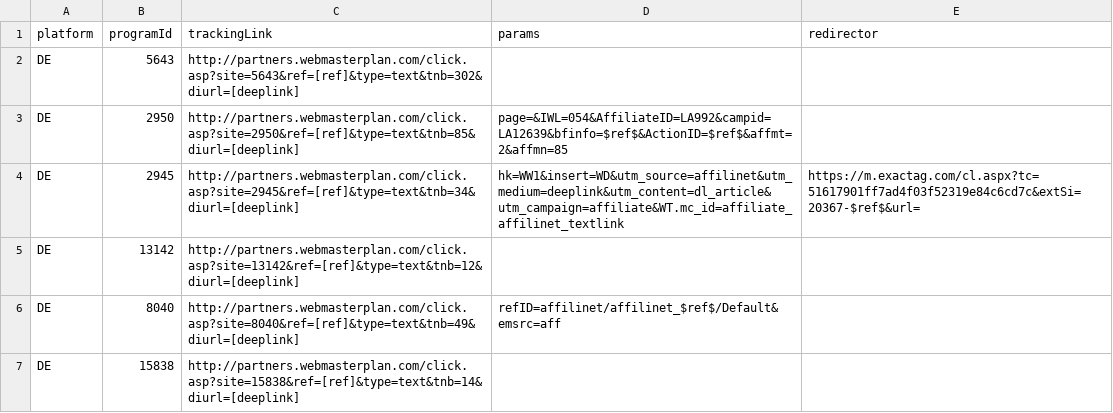
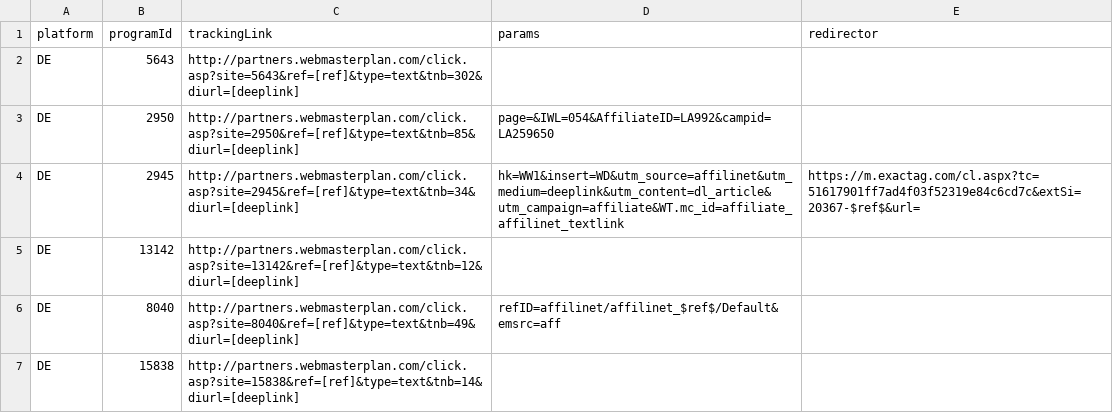
Before and after one commit to affilinet/browser-webextension-publisher, a CSV file: resources/deeplinks.csv, drawn as a sheet; only a part is shown.

Commit message:
Update Deeplinks CSV
OTTO Params adjusted according to Karo

```diff
--- a/resources/deeplinks.csv
+++ b/resources/deeplinks.csv
@@ -2,3 +2,3 @@
 DE;5643;http://partners.webmasterplan.com/click.asp?site=5643&ref=[ref]&type=text&tnb=302&diurl=[deeplink];;
-DE;2950;http://partners.webmasterplan.com/click.asp?site=2950&ref=[ref]&type=text&tnb=85&diurl=[deeplink];page=&IWL=054&AffiliateID=LA992&campid=LA12639&bfinfo=$ref$&ActionID=$ref$&affmt=2&affmn=85;
+DE;2950;http://partners.webmasterplan.com/click.asp?site=2950&ref=[ref]&type=text&tnb=85&diurl=[deeplink];page=&IWL=054&AffiliateID=LA992&campid=LA259650;
 DE;2945;http://partners.webmasterplan.com/click.asp?site=2945&ref=[ref]&type=text&tnb=34&diurl=[deeplink];hk=WW1&insert=WD&utm_source=affilinet&utm_medium=deeplink&utm_content=dl_article&utm_campaign=affiliate&WT.mc_id=affiliate_affilinet_textlink;https://m.exactag.com/cl.aspx?tc=51617901ff7ad4f03f52319e84c6cd7c&extSi=20367-$ref$&url=
```
